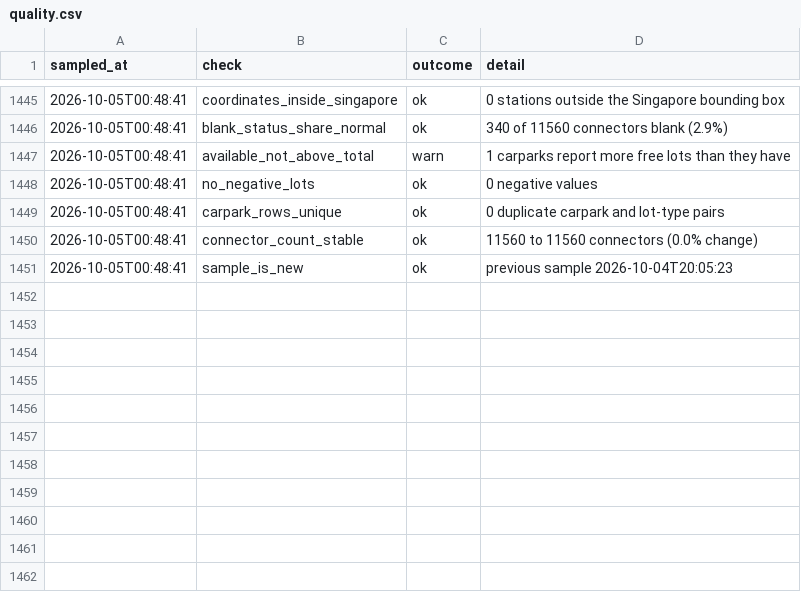
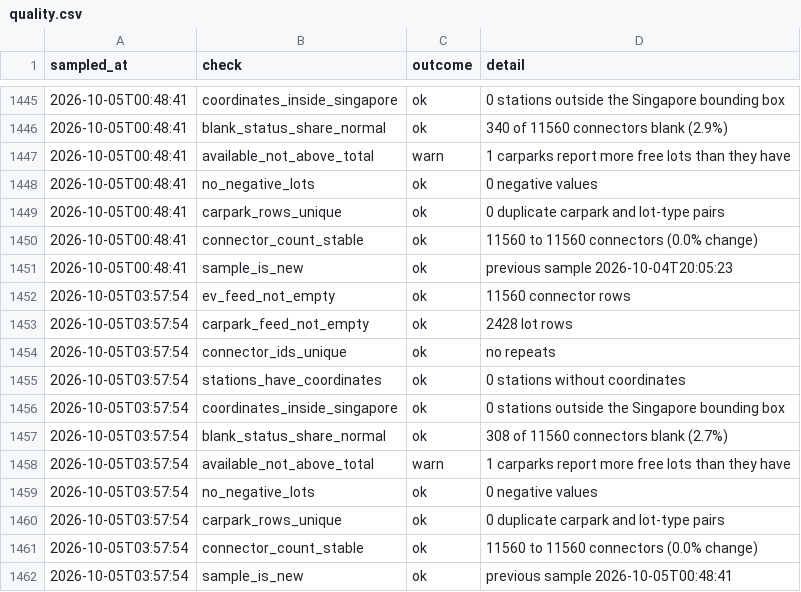
Before and after one commit to dhananajay-777/Singapore-EV-charging-Grid-predictor, a CSV file: data/utilisation/quality.csv, drawn as a sheet; only a part is shown, gaps mark what is left out.

Commit message:
sample 2026-10-05 03:58 SGT

```diff
--- a/data/utilisation/quality.csv
+++ b/data/utilisation/quality.csv
@@ -1451 +1451,12 @@ sampled_at,check,outcome,detail
 2026-10-05T00:48:41,sample_is_new,ok,previous sample 2026-10-04T20:05:23
+2026-10-05T03:57:54,ev_feed_not_empty,ok,11560 connector rows
+2026-10-05T03:57:54,carpark_feed_not_empty,ok,2428 lot rows
+2026-10-05T03:57:54,connector_ids_unique,ok,no repeats
+2026-10-05T03:57:54,stations_have_coordinates,ok,0 stations without coordinates
+2026-10-05T03:57:54,coordinates_inside_singapore,ok,0 stations outside the Singapore bounding box
+2026-10-05T03:57:54,blank_status_share_normal,ok,308 of 11560 connectors blank (2.7%)
+2026-10-05T03:57:54,available_not_above_total,warn,1 carparks report more free lots than they have
+2026-10-05T03:57:54,no_negative_lots,ok,0 negative values
+2026-10-05T03:57:54,carpark_rows_unique,ok,0 duplicate carpark and lot-type pairs
+2026-10-05T03:57:54,connector_count_stable,ok,11560 to 11560 connectors (0.0% change)
+2026-10-05T03:57:54,sample_is_new,ok,previous sample 2026-10-05T00:48:41
```
Also changed, not shown: data/utilisation/network.csv, 5 other files.
